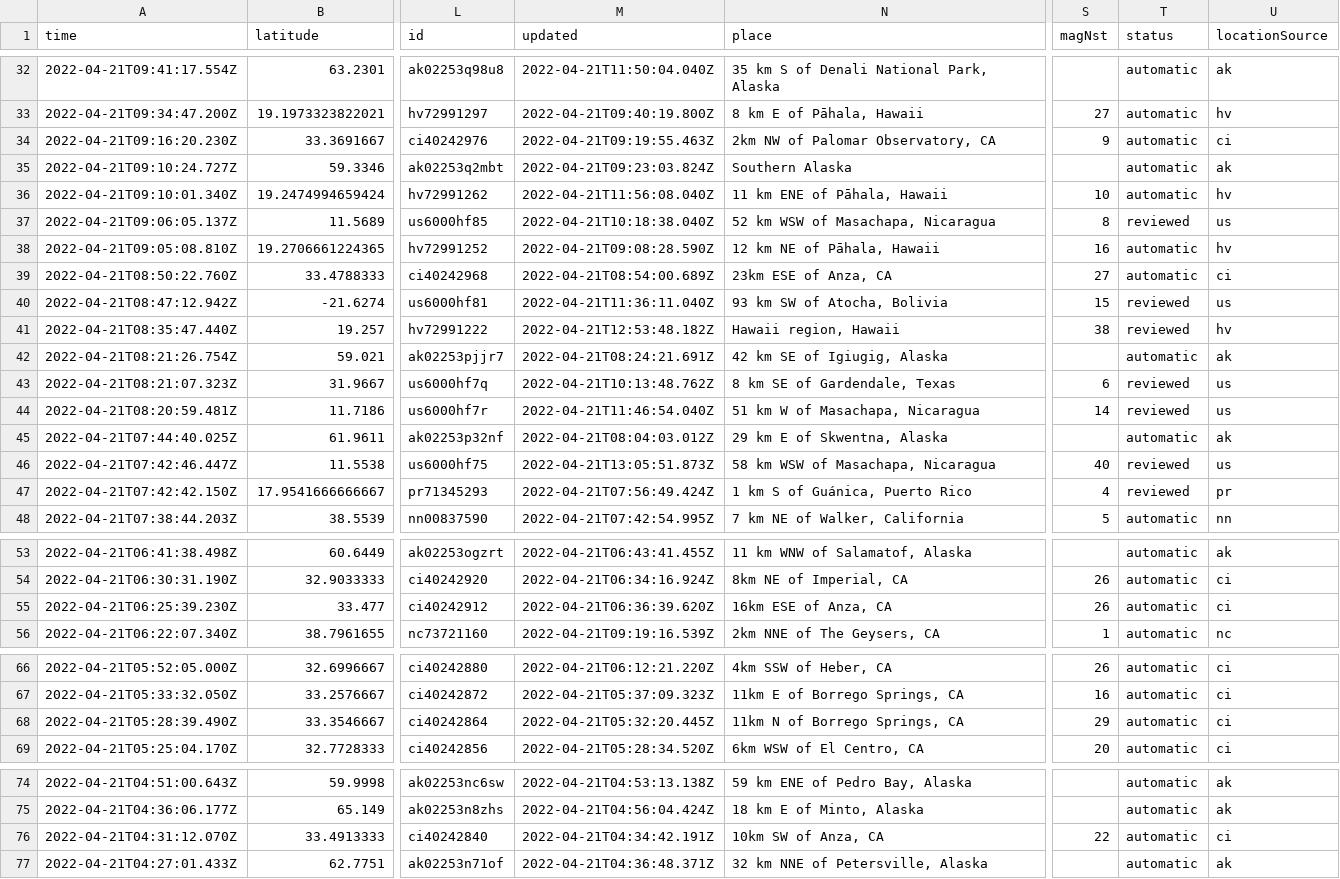
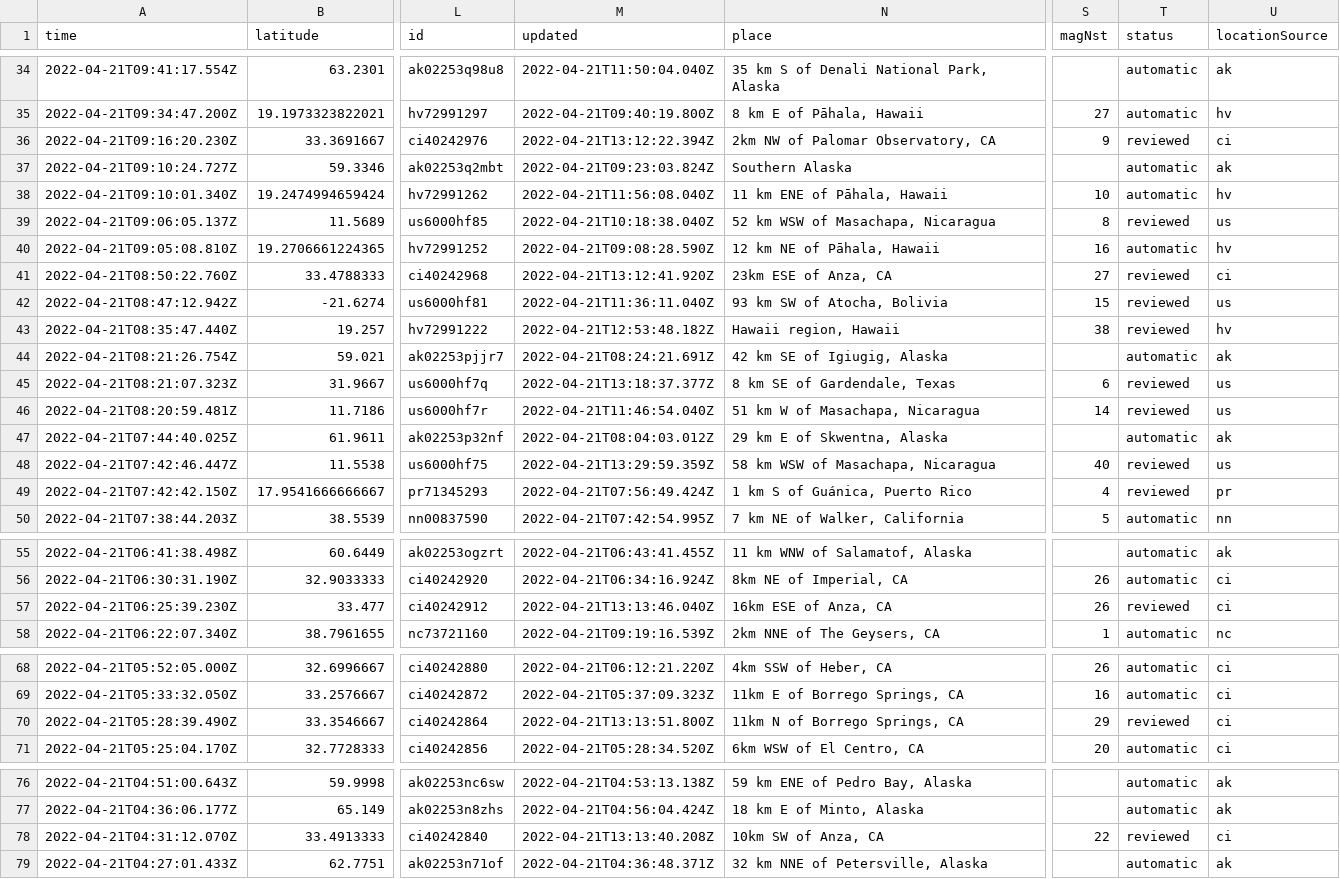
Before and after one commit to layurs/nicar22-githubaction, a CSV file: usgs_current.csv, drawn as a sheet; only a part is shown, gaps mark what is left out; addresses are those after the commit; the diff covers the shown part only; the diff names each change by its address in the sheet, - before the commit and + after, or states it on an @@ line.

```diff
--- a/usgs_current.csv
+++ b/usgs_current.csv
-M36 (updated): 2022-04-21T09:19:55.463Z
+M36 (updated): 2022-04-21T13:12:22.394Z
-T36 (status): automatic
+T36 (status): reviewed
-M41 (updated): 2022-04-21T08:54:00.689Z
+M41 (updated): 2022-04-21T13:12:41.920Z
-T41 (status): automatic
+T41 (status): reviewed
-M45 (updated): 2022-04-21T10:13:48.762Z
+M45 (updated): 2022-04-21T13:18:37.377Z
-M48 (updated): 2022-04-21T13:05:51.873Z
+M48 (updated): 2022-04-21T13:29:59.359Z
-M57 (updated): 2022-04-21T06:36:39.620Z
+M57 (updated): 2022-04-21T13:13:46.040Z
-T57 (status): automatic
+T57 (status): reviewed
-M70 (updated): 2022-04-21T05:32:20.445Z
+M70 (updated): 2022-04-21T13:13:51.800Z
-T70 (status): automatic
+T70 (status): reviewed
-M78 (updated): 2022-04-21T04:34:42.191Z
+M78 (updated): 2022-04-21T13:13:40.208Z
-T78 (status): automatic
+T78 (status): reviewed
```
Also changed, not shown: 2 added rows, 5 removed rows and 8 edited cells elsewhere in this file, 1 other file.
